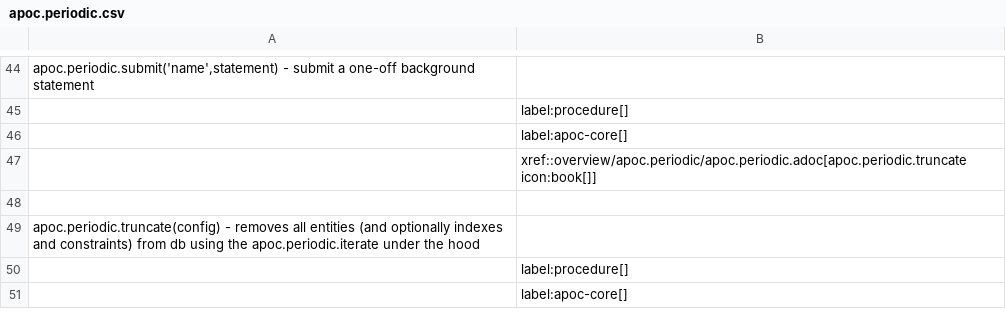
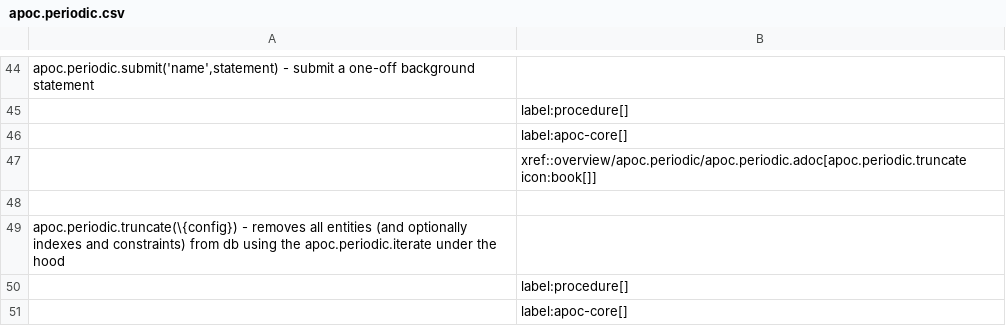
Before and after one commit to MishaDemianenko/neo4j-apoc-procedures, a CSV file: docs/asciidoc/modules/ROOT/examples/generated-documentation/apoc.periodic.csv, drawn as a sheet; only a part is shown, gaps mark what is left out.

```diff
--- a/docs/asciidoc/modules/ROOT/examples/generated-documentation/apoc.periodic.csv
+++ b/docs/asciidoc/modules/ROOT/examples/generated-documentation/apoc.periodic.csv
@@ -48,3 +48,3 @@ apoc.periodic.submit('name',statement) - submit a one-off background statement
 
-apoc.periodic.truncate(config) - removes all entities (and optionally indexes and constraints) from db using the apoc.periodic.iterate under the hood
+apoc.periodic.truncate(\{config}) - removes all entities (and optionally indexes and constraints) from db using the apoc.periodic.iterate under the hood
 |label:procedure[]
```
Also changed, not shown: 6 other files.
